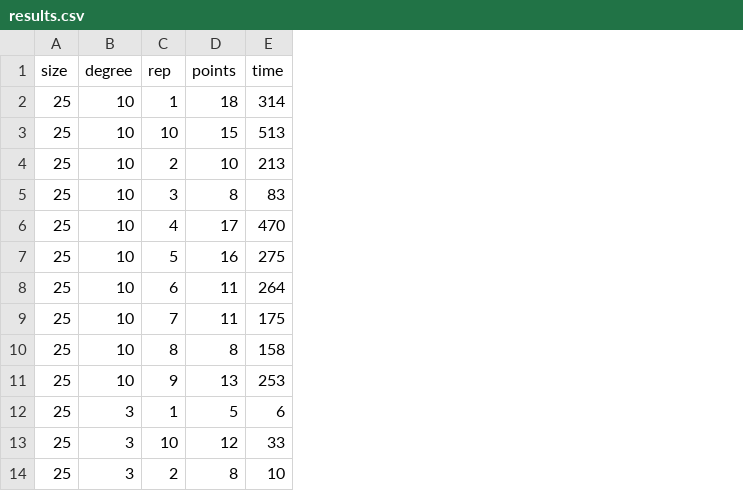
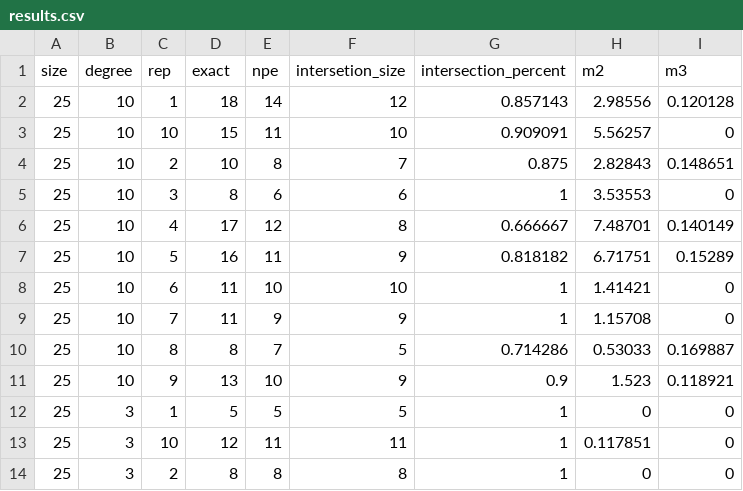
Before and after one commit to iagoac/analytics, a CSV file: statistics/R-latex_tables_MBCT/results.csv, drawn as a sheet; only a part is shown; removed rows and columns are numbered as before the commit, all else as after; the diff names each change by its address in the sheet, - before the commit and + after, or states it on an @@ line.

Commit message:
Exact MBCT paper latex tables

```diff
--- a/statistics/R-latex_tables_MBCT/results.csv
+++ b/statistics/R-latex_tables_MBCT/results.csv
-column E (time), rows 2-14: 314 | 513 | 213 | 83 | 470 | 275 | 264 | 175 | 158 | 253 | 6 | 33 | 10
+column E (npe), rows 2-14: 14 | 11 | 8 | 6 | 12 | 11 | 10 | 9 | 7 | 10 | 5 | 11 | 8
+column F (intersetion_size), rows 2-14: 12 | 10 | 7 | 6 | 8 | 9 | 10 | 9 | 5 | 9 | 5 | 11 | 8
+column G (intersection_percent), rows 2-14: 0.857143 | 0.909091 | 0.875 | 1 | 0.666667 | 0.818182 | 1 | 1 | 0.714286 | 0.9 | 1 | 1 | 1
+column H (m2), rows 2-14: 2.98556 | 5.56257 | 2.82843 | 3.53553 | 7.48701 | 6.71751 | 1.41421 | 1.15708 | 0.53033 | 1.523 | 0 | 0.117851 | 0
+column I (m3), rows 2-14: 0.120128 | 0 | 0.148651 | 0 | 0.140149 | 0.15289 | 0 | 0 | 0.169887 | 0.118921 | 0 | 0 | 0
-D1: points
+D1: exact
```
Also changed, not shown: 2 other files.
